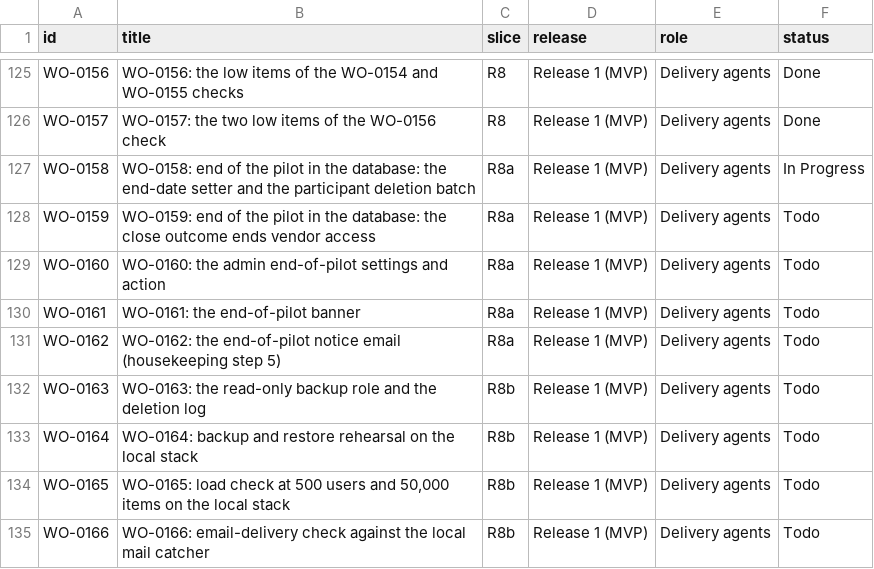
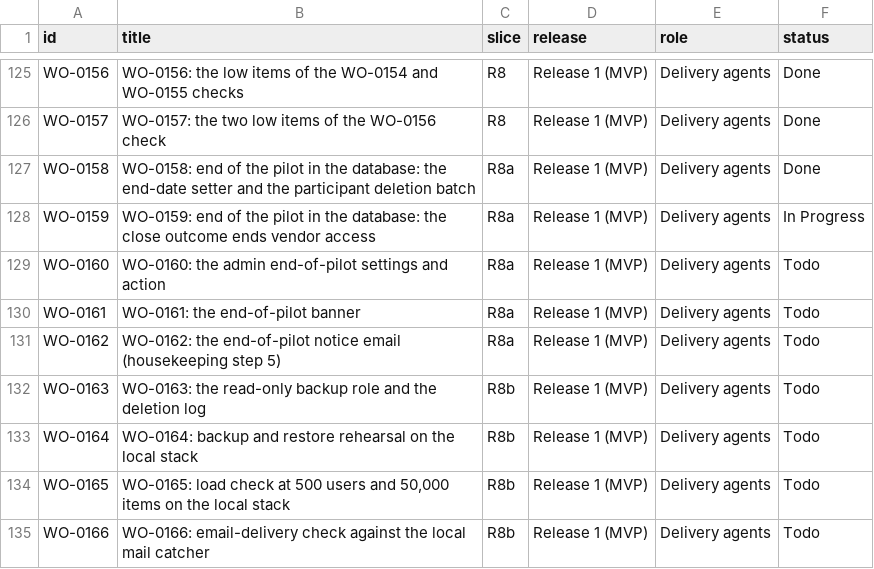
Before and after one commit to ambarishsengupta/sparta, a CSV file: workflow/github/work-items.csv, drawn as a sheet; only a part is shown, gaps mark what is left out.

Commit message:
GitHub items: WO-0158 done (gate FULL), WO-0159 in progress

```diff
--- a/workflow/github/work-items.csv
+++ b/workflow/github/work-items.csv
@@ -126,4 +126,4 @@ WO-0156,WO-0156: the low items of the WO-0154 and WO-0155 checks,R8,Release 1 (M
 WO-0157,WO-0157: the two low items of the WO-0156 check,R8,Release 1 (MVP),Delivery agents,Done
-WO-0158,WO-0158: end of the pilot in the database: the end-date setter and the participant deletion batch,R8a,Release 1 (MVP),Delivery agents,In Progress
-WO-0159,WO-0159: end of the pilot in the database: the close outcome ends vendor access,R8a,Release 1 (MVP),Delivery agents,Todo
+WO-0158,WO-0158: end of the pilot in the database: the end-date setter and the participant deletion batch,R8a,Release 1 (MVP),Delivery agents,Done
+WO-0159,WO-0159: end of the pilot in the database: the close outcome ends vendor access,R8a,Release 1 (MVP),Delivery agents,In Progress
 WO-0160,WO-0160: the admin end-of-pilot settings and action,R8a,Release 1 (MVP),Delivery agents,Todo
```
